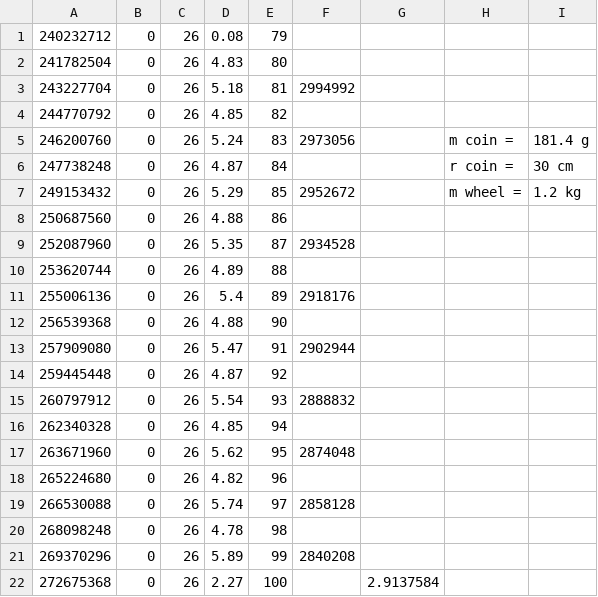
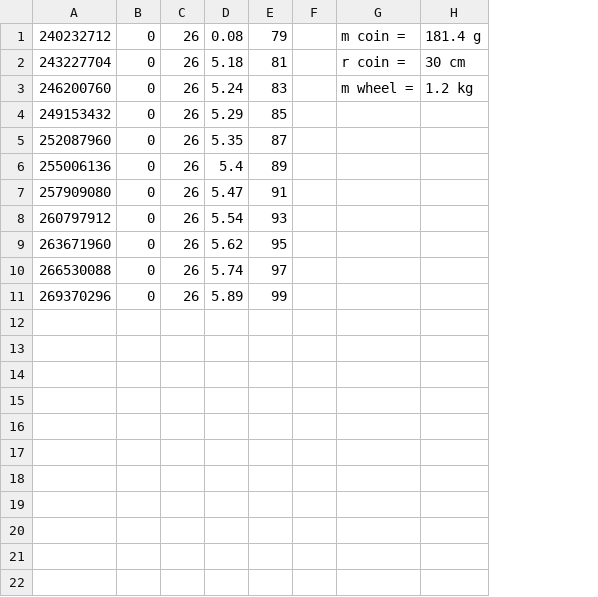
Before and after one commit to hpvdt/rolling_resistance_rig, a CSV file: analysis/data/inertia/Vittoria Corsa Open_I1.csv, drawn as a sheet; removed rows and columns are numbered as before the commit, all else as after; the diff names each change by its address in the sheet, - before the commit and + after, or states it on an @@ line.

```diff
--- a/analysis/data/inertia/Vittoria Corsa Open_I1.csv
+++ b/analysis/data/inertia/Vittoria Corsa Open_I1.csv
-column F, row 3: 2994992; row 5: 2973056; row 7: 2952672; row 9: 2934528; row 11: 2918176; row 13: 2902944; row 15: 2888832; row 17: 2874048; row 19: 2858128; row 21: 2840208
-column G, empty
+column F, empty
-G1: (empty)
+G1: m coin =
-H1: (empty)
+H1: 181.4 g
-row 2: 241782504 | 0 | 26 | 4.83 | 80
-G2: (empty)
+G2: r coin =
-H2: (empty)
+H2: 30 cm
-row 4: 244770792 | 0 | 26 | 4.85 | 82
-G3: m coin =
+G3: m wheel =
-H3: 181.4 g
+H3: 1.2 kg
-row 6: 247738248 | 0 | 26 | 4.87 | 84 |  |  | r coin = | 30 cm
-G4: m wheel =
+G4: (empty)
-H4: 1.2 kg
+H4: (empty)
-row 8: 250687560 | 0 | 26 | 4.88 | 86
-row 10: 253620744 | 0 | 26 | 4.89 | 88
-row 12: 256539368 | 0 | 26 | 4.88 | 90
-row 14: 259445448 | 0 | 26 | 4.87 | 92
-row 16: 262340328 | 0 | 26 | 4.85 | 94
-row 18: 265224680 | 0 | 26 | 4.82 | 96
-row 20: 268098248 | 0 | 26 | 4.78 | 98
-row 22: 272675368 | 0 | 26 | 2.27 | 100 |  | 2.9137584
```
Also changed, not shown: analysis/data/inertia/Drum_I1.csv, analysis/data/inertia/Grandprix_I1.csv, 11 other files.
